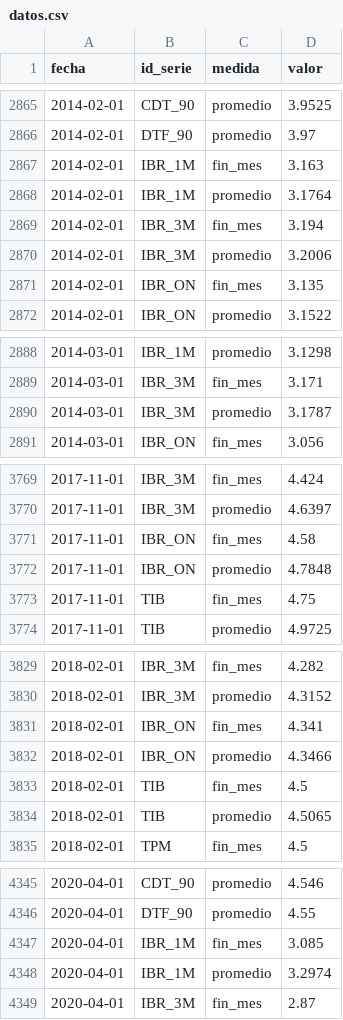
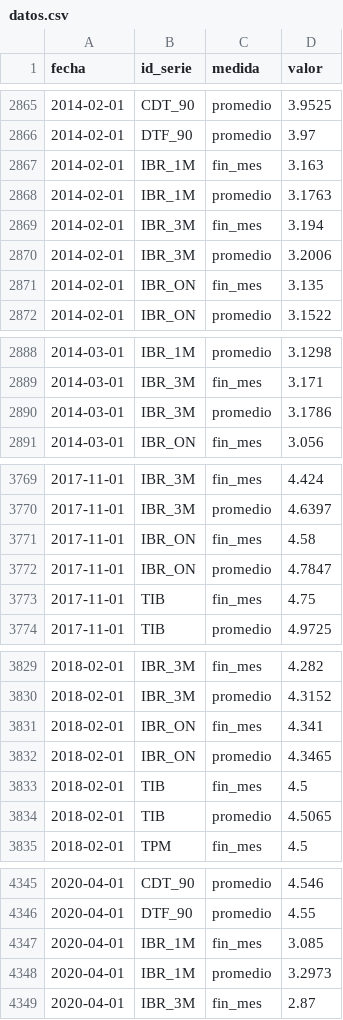
Before and after one commit to nicolasfgc/Indicadores-economia-colombiana, a CSV file: datos/tasas/datos.csv, drawn as a sheet; only a part is shown, gaps mark what is left out; the diff covers the shown part only.

```diff
--- a/datos/tasas/datos.csv
+++ b/datos/tasas/datos.csv
@@ -2867,3 +2867,3 @@ fecha,id_serie,medida,valor
 2014-02-01,IBR_1M,fin_mes,3.163
-2014-02-01,IBR_1M,promedio,3.1764
+2014-02-01,IBR_1M,promedio,3.1763
 2014-02-01,IBR_3M,fin_mes,3.194
@@ -2889,3 +2889,3 @@ fecha,id_serie,medida,valor
 2014-03-01,IBR_3M,fin_mes,3.171
-2014-03-01,IBR_3M,promedio,3.1787
+2014-03-01,IBR_3M,promedio,3.1786
 2014-03-01,IBR_ON,fin_mes,3.056
@@ -3771,3 +3771,3 @@ fecha,id_serie,medida,valor
 2017-11-01,IBR_ON,fin_mes,4.58
-2017-11-01,IBR_ON,promedio,4.7848
+2017-11-01,IBR_ON,promedio,4.7847
 2017-11-01,TIB,fin_mes,4.75
@@ -3831,3 +3831,3 @@ fecha,id_serie,medida,valor
 2018-02-01,IBR_ON,fin_mes,4.341
-2018-02-01,IBR_ON,promedio,4.3466
+2018-02-01,IBR_ON,promedio,4.3465
 2018-02-01,TIB,fin_mes,4.5
@@ -4347,3 +4347,3 @@ fecha,id_serie,medida,valor
 2020-04-01,IBR_1M,fin_mes,3.085
-2020-04-01,IBR_1M,promedio,3.2974
+2020-04-01,IBR_1M,promedio,3.2973
 2020-04-01,IBR_3M,fin_mes,2.87
```
Also changed, not shown: 12 edited cells elsewhere in this file.
